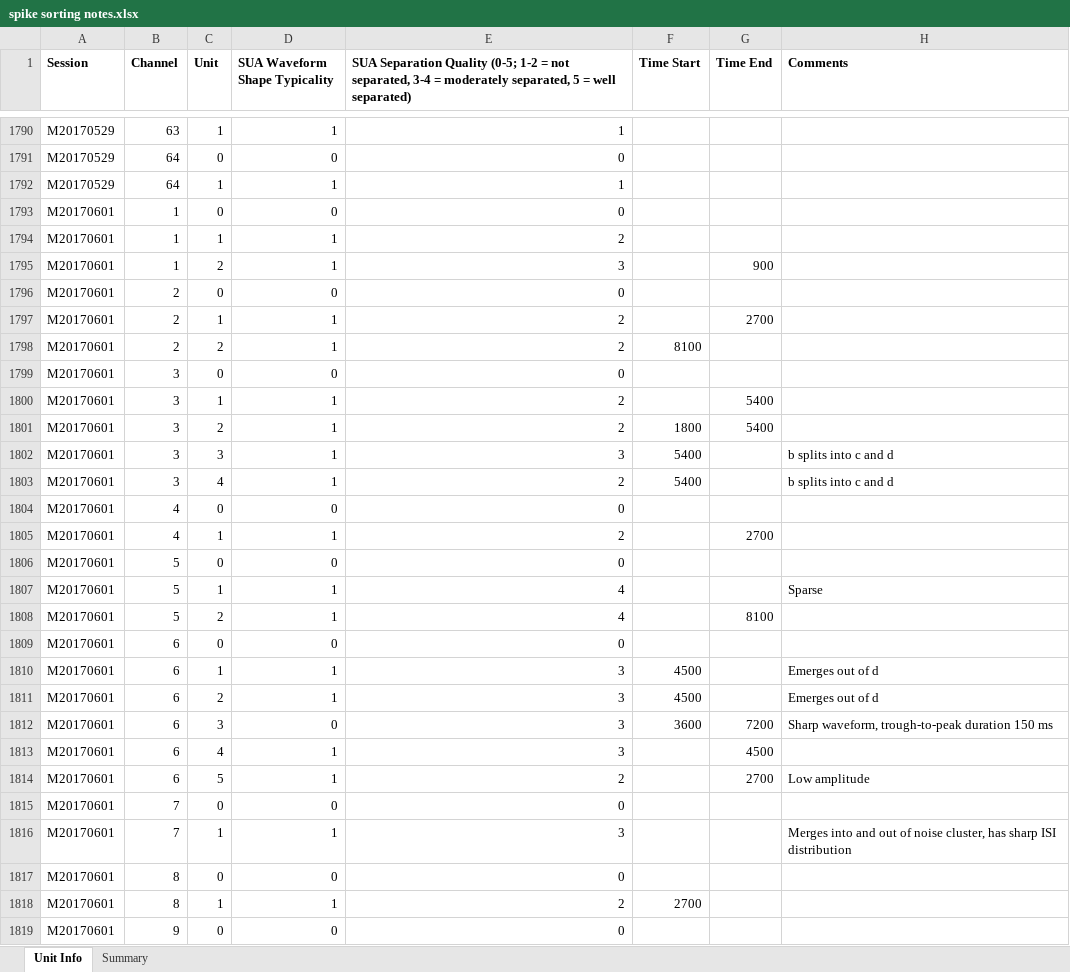
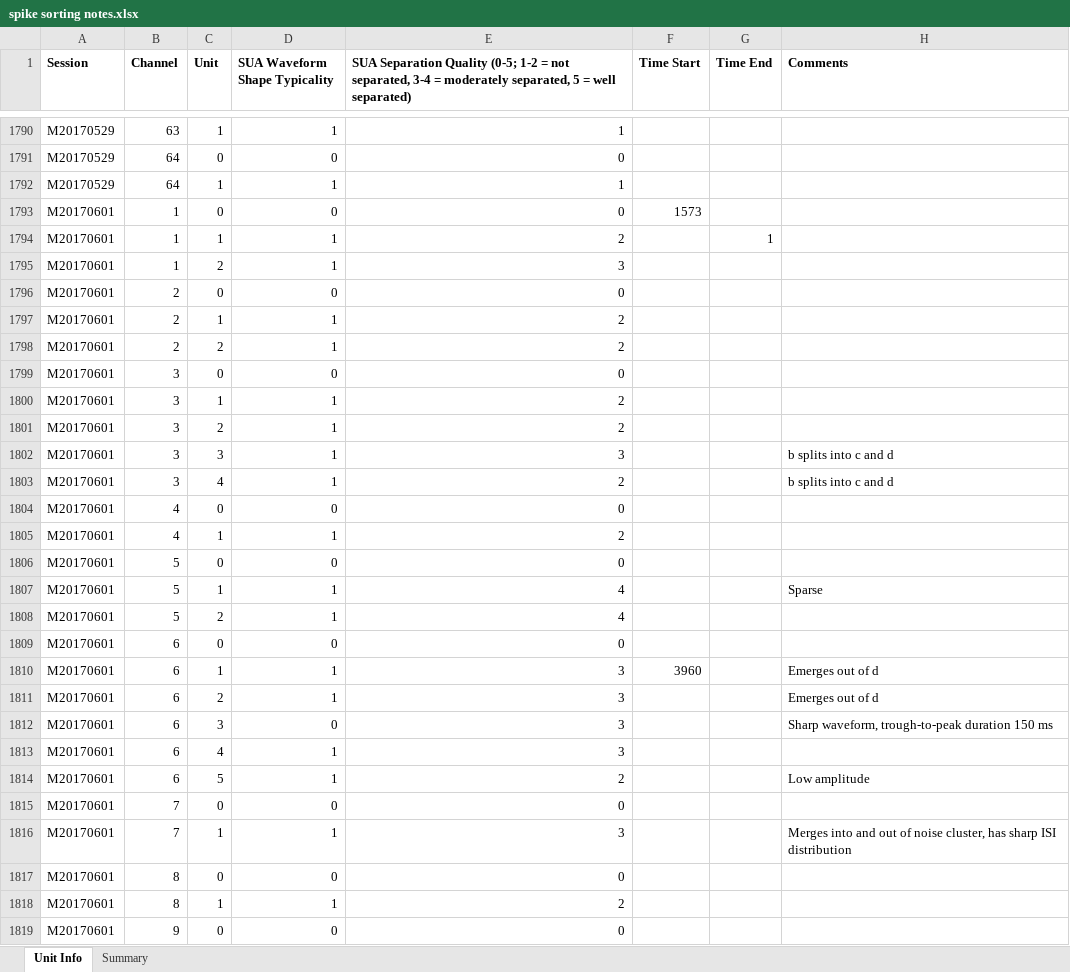
Before and after one commit to rly/gratings-task-analysis, an Excel workbook: spike sorting notes.xlsx, sheet Unit Info, drawn as a sheet; only a part is shown, gaps mark what is left out; values as stored, in another font and other column widths than the file's, no borders; the diff covers the shown part only; the diff names each change by its address in the sheet, - before the commit and + after, or states it on an @@ line.

Commit message:
Select trials between first and last spike
Only takes trials into account between the first and the last
spike event. These spike events are adjusted to match the
fixation event and the lever release. Moreover, the timing
of the first spike can be read from the spike times or from
the excel file spike sorting notes. Spike sorting notes are
not up to date for this particular feature yet.

Saving of plotting functions was disabled because Mac at
PNI cannot handle the save function in the script.

v_12 should be adjusted to v_13

 # Please enter the commit message for your changes. Lines starting

```diff
--- a/spike sorting notes.xlsx (sheet Unit Info)
+++ b/spike sorting notes.xlsx (sheet Unit Info)
-F1793 (Time Start): (empty)
+F1793 (Time Start): 1573
-G1794 (Time End): (empty)
+G1794 (Time End): 1
-G1795 (Time End): 900
+G1795 (Time End): (empty)
-G1797 (Time End): 2700
+G1797 (Time End): (empty)
-F1798 (Time Start): 8100
+F1798 (Time Start): (empty)
-G1800:G1801 (Time End): 5400
+G1800:G1801 (Time End): (empty)
-F1801 (Time Start): 1800
+F1801 (Time Start): (empty)
-F1802:F1803 (Time Start): 5400
+F1802:F1803 (Time Start): (empty)
-G1805 (Time End): 2700
+G1805 (Time End): (empty)
-G1808 (Time End): 8100
+G1808 (Time End): (empty)
-F1810 (Time Start): 4500
+F1810 (Time Start): 3960
-F1811 (Time Start): 4500
+F1811 (Time Start): (empty)
-F1812 (Time Start): 3600
+F1812 (Time Start): (empty)
-G1812 (Time End): 7200
+G1812 (Time End): (empty)
-G1813 (Time End): 4500
+G1813 (Time End): (empty)
-G1814 (Time End): 2700
+G1814 (Time End): (empty)
-F1818 (Time Start): 2700
+F1818 (Time Start): (empty)
```
Also changed, not shown: 562 edited cells elsewhere in this sheet, 10 other files.
